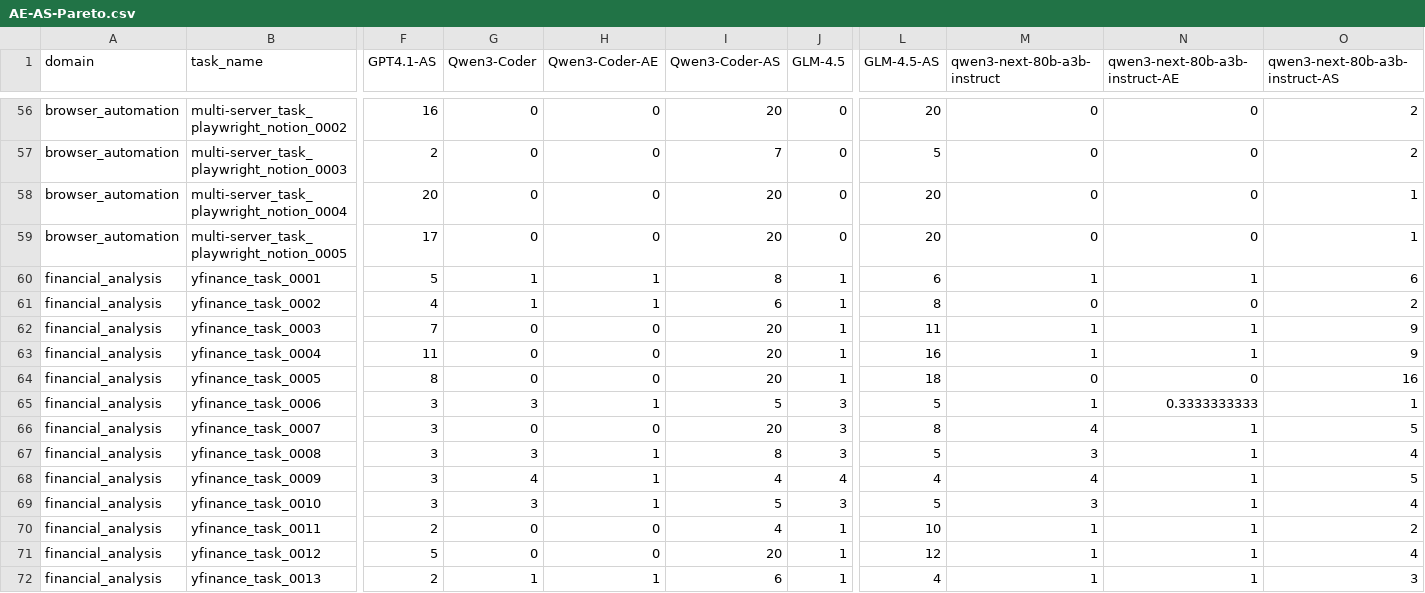
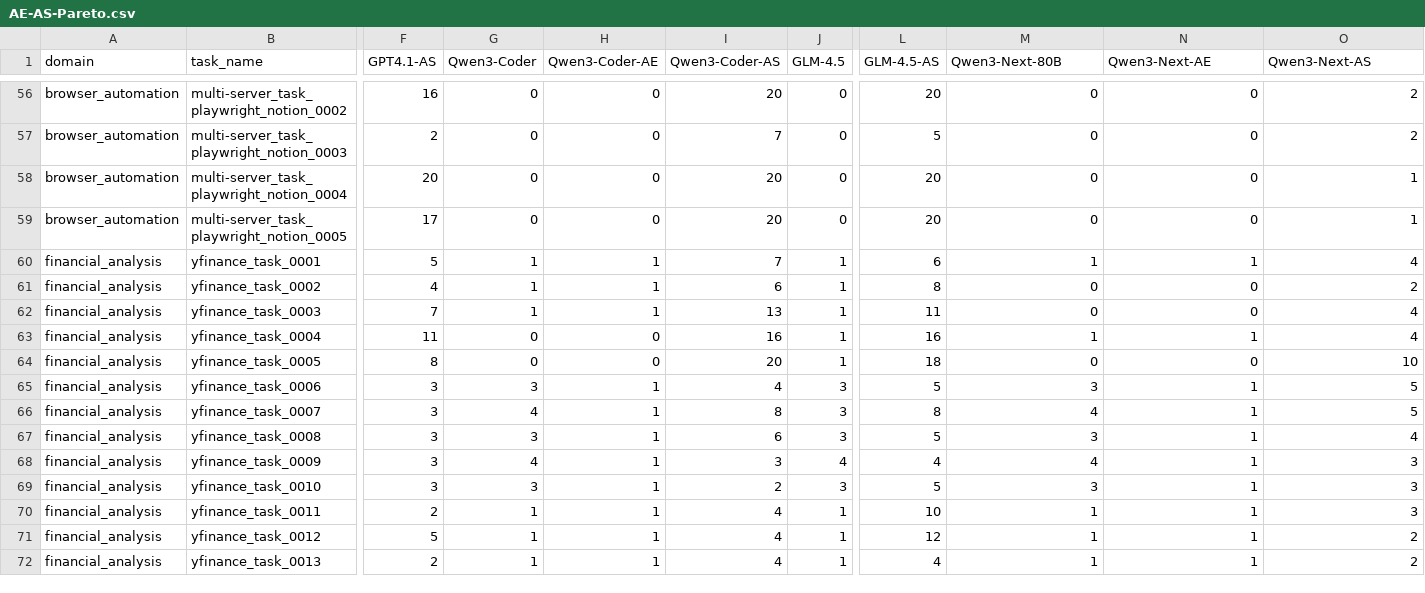
Before and after one commit to SAILResearch/mcp-tool-description-augmentation, a CSV file: scripts/AE-AS-Pareto.csv, drawn as a sheet; only a part is shown, gaps mark what is left out; the diff covers the shown part only; the diff names each change by its address in the sheet, - before the commit and + after, or states it on an @@ line.

```diff
--- a/scripts/AE-AS-Pareto.csv
+++ b/scripts/AE-AS-Pareto.csv
-M1: qwen3-next-80b-a3b-instruct
+M1: Qwen3-Next-80B
-N1: qwen3-next-80b-a3b-instruct-AE
+N1: Qwen3-Next-AE
-O1: qwen3-next-80b-a3b-instruct-AS
+O1: Qwen3-Next-AS
-I60 (Qwen3-Coder-AS): 8
+I60 (Qwen3-Coder-AS): 7
-O60 (Qwen3-Next-AS): 6
+O60 (Qwen3-Next-AS): 4
-G62 (Qwen3-Coder): 0
+G62 (Qwen3-Coder): 1
-H62 (Qwen3-Coder-AE): 0
+H62 (Qwen3-Coder-AE): 1
-I62 (Qwen3-Coder-AS): 20
+I62 (Qwen3-Coder-AS): 13
-M62 (Qwen3-Next-80B): 1
+M62 (Qwen3-Next-80B): 0
-N62 (Qwen3-Next-AE): 1
+N62 (Qwen3-Next-AE): 0
-O62:O63 (Qwen3-Next-AS): 9
+O62:O63 (Qwen3-Next-AS): 4
-I63 (Qwen3-Coder-AS): 20
+I63 (Qwen3-Coder-AS): 16
-O64 (Qwen3-Next-AS): 16
+O64 (Qwen3-Next-AS): 10
-I65 (Qwen3-Coder-AS): 5
+I65 (Qwen3-Coder-AS): 4
-M65 (Qwen3-Next-80B): 1
+M65 (Qwen3-Next-80B): 3
-N65 (Qwen3-Next-AE): 0.3333333333
+N65 (Qwen3-Next-AE): 1
-O65 (Qwen3-Next-AS): 1
+O65 (Qwen3-Next-AS): 5
-G66 (Qwen3-Coder): 0
+G66 (Qwen3-Coder): 4
-H66 (Qwen3-Coder-AE): 0
+H66 (Qwen3-Coder-AE): 1
-I66 (Qwen3-Coder-AS): 20
+I66 (Qwen3-Coder-AS): 8
-I67 (Qwen3-Coder-AS): 8
+I67 (Qwen3-Coder-AS): 6
-I68 (Qwen3-Coder-AS): 4
+I68 (Qwen3-Coder-AS): 3
-O68 (Qwen3-Next-AS): 5
+O68 (Qwen3-Next-AS): 3
-I69 (Qwen3-Coder-AS): 5
+I69 (Qwen3-Coder-AS): 2
-O69 (Qwen3-Next-AS): 4
+O69 (Qwen3-Next-AS): 3
-G70:G71 (Qwen3-Coder): 0
+G70:G71 (Qwen3-Coder): 1
-H70:H71 (Qwen3-Coder-AE): 0
+H70:H71 (Qwen3-Coder-AE): 1
-O70 (Qwen3-Next-AS): 2
+O70 (Qwen3-Next-AS): 3
-I71 (Qwen3-Coder-AS): 20
+I71 (Qwen3-Coder-AS): 4
-O71 (Qwen3-Next-AS): 4
+O71 (Qwen3-Next-AS): 2
-I72 (Qwen3-Coder-AS): 6
+I72 (Qwen3-Coder-AS): 4
-O72 (Qwen3-Next-AS): 3
+O72 (Qwen3-Next-AS): 2
```
Also changed, not shown: 76 edited cells elsewhere in this file, 42 other files.
